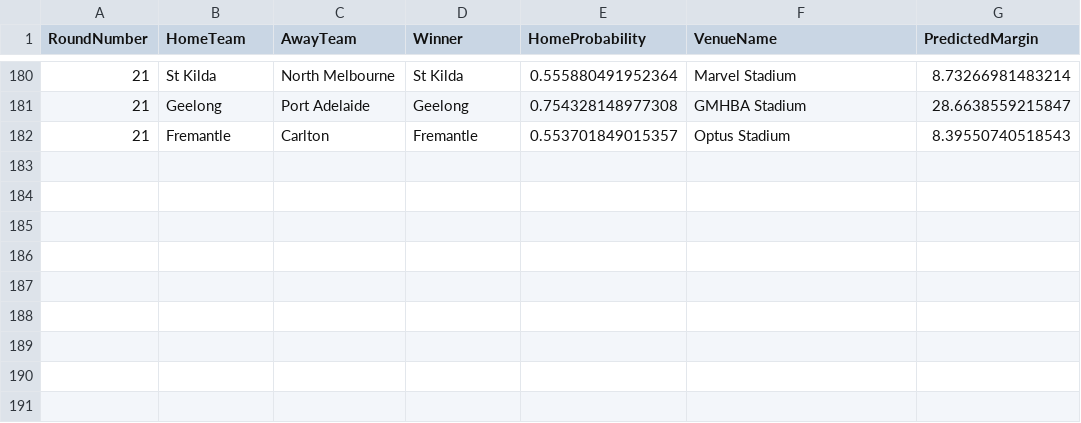
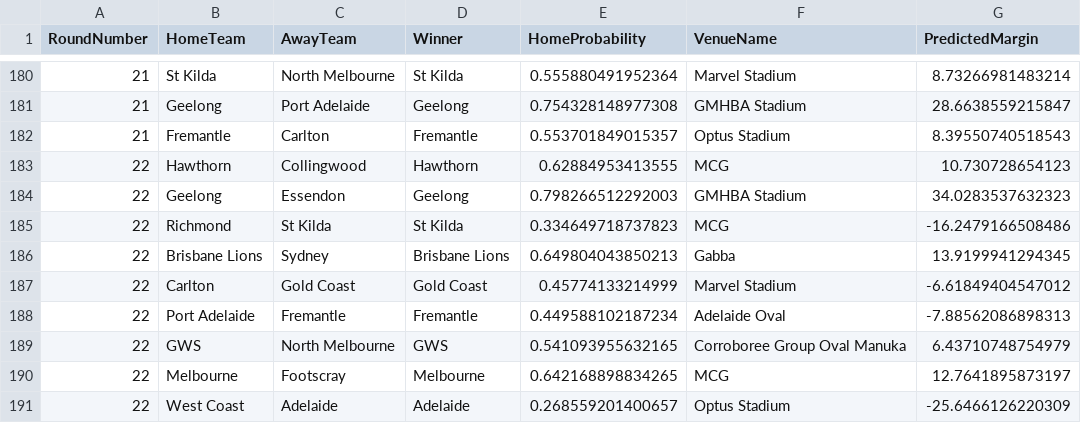
Before and after one commit to ChakriMamidanna/aflstats, a CSV file: predictions2025/chakri_2025_allpredsorig.csv, drawn as a sheet; only a part is shown, gaps mark what is left out.

```diff
--- a/predictions2025/chakri_2025_allpredsorig.csv
+++ b/predictions2025/chakri_2025_allpredsorig.csv
@@ -182 +182,10 @@
 21,"Fremantle","Carlton","Fremantle",0.553701849015357,"Optus Stadium",8.39550740518543
+22,"Hawthorn","Collingwood","Hawthorn",0.62884953413555,"MCG",10.730728654123
+22,"Geelong","Essendon","Geelong",0.798266512292003,"GMHBA Stadium",34.0283537632323
+22,"Richmond","St Kilda","St Kilda",0.334649718737823,"MCG",-16.2479166508486
+22,"Brisbane Lions","Sydney","Brisbane Lions",0.649804043850213,"Gabba",13.9199941294345
+22,"Carlton","Gold Coast","Gold Coast",0.45774133214999,"Marvel Stadium",-6.61849404547012
+22,"Port Adelaide","Fremantle","Fremantle",0.449588102187234,"Adelaide Oval",-7.88562086898313
+22,"GWS","North Melbourne","GWS",0.541093955632165,"Corroboree Group Oval Manuka",6.43710748754979
+22,"Melbourne","Footscray","Melbourne",0.642168898834265,"MCG",12.7641895873197
+22,"West Coast","Adelaide","Adelaide",0.268559201400657,"Optus Stadium",-25.6466126220309
```
Also changed, not shown: predictions2025/chakri_2025_allpreds.csv, results25/old_2025_allpreds.csv, 5 other files.
